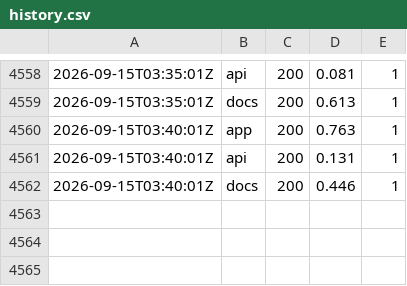
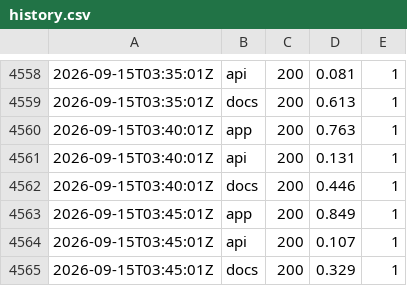
Before and after one commit to zsavage8/padflow-status, a CSV file: docs/data/history.csv, drawn as a sheet; only a part is shown, gaps mark what is left out.

```diff
--- a/docs/data/history.csv
+++ b/docs/data/history.csv
@@ -4562 +4562,4 @@
 2026-09-15T03:40:01Z,docs,200,0.446,1
+2026-09-15T03:45:01Z,app,200,0.849,1
+2026-09-15T03:45:01Z,api,200,0.107,1
+2026-09-15T03:45:01Z,docs,200,0.329,1
```
Also changed, not shown: 1 other file.
